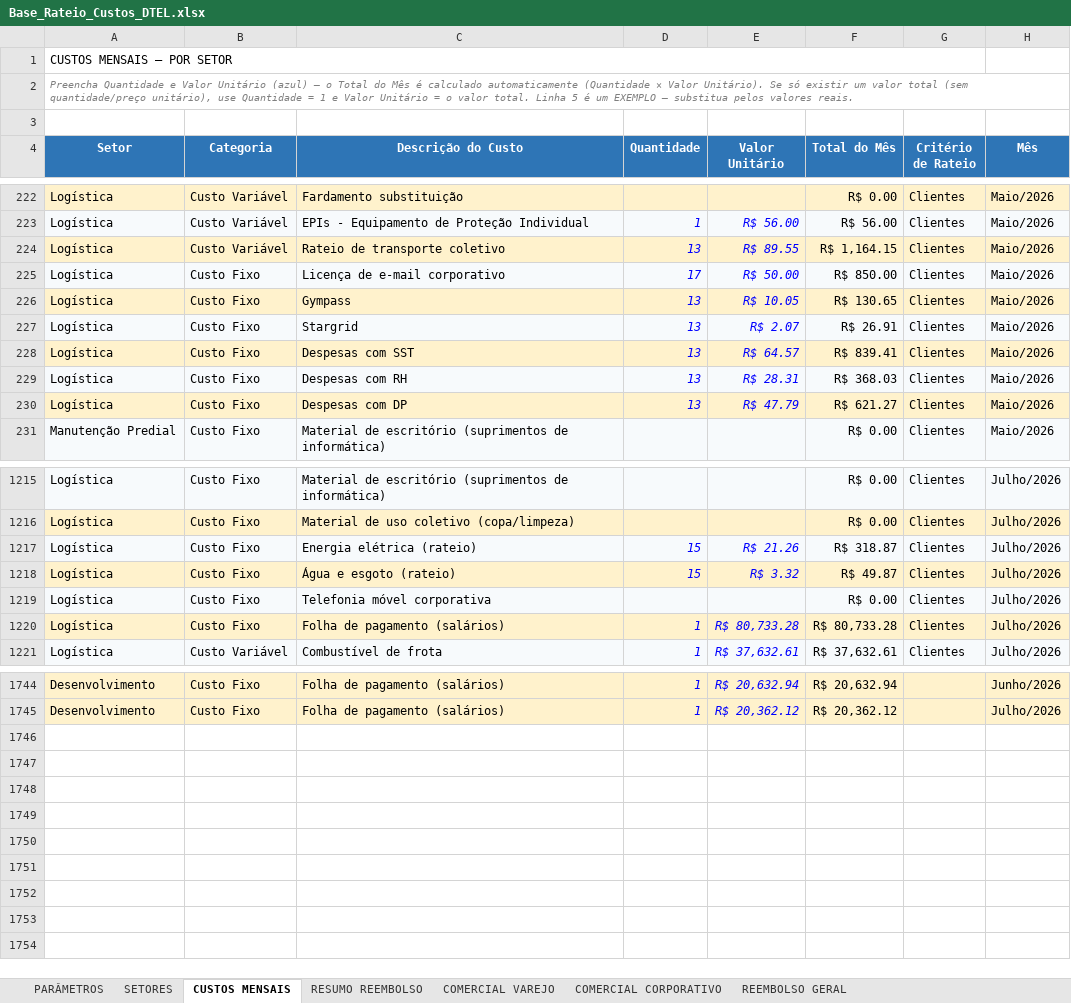
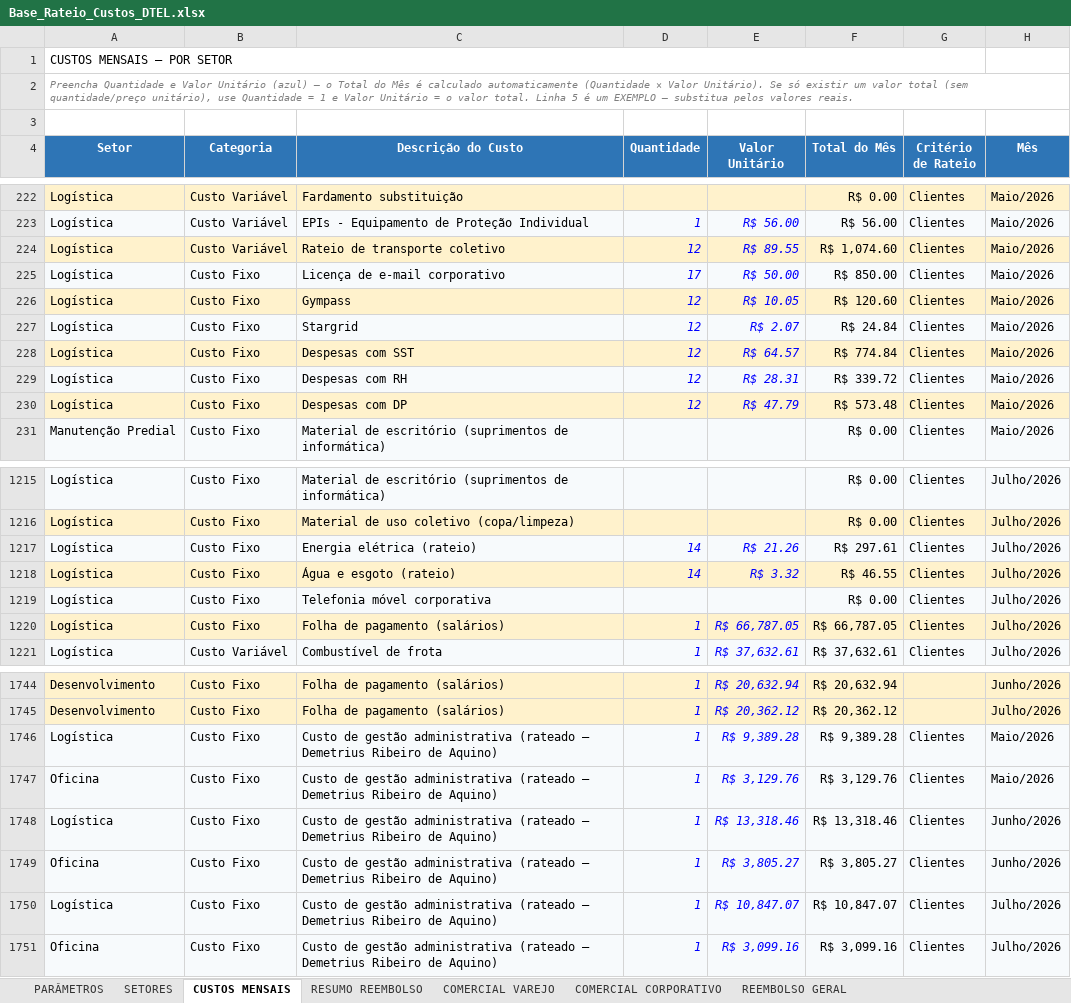
Before and after one commit to Deboradtelelecom/Base-dos-setores, an Excel workbook: dados-mensais/Base_Rateio_Custos_DTEL.xlsx, sheet CUSTOS MENSAIS, drawn as a sheet; only a part is shown, gaps mark what is left out; values as stored, in another font and other column widths than the file's, no borders; table styles not drawn; the diff covers the shown part only; the diff names each change by its address in the sheet, - before the commit and + after, or states it on an @@ line.

Commit message:
Divide custo do gestor Demetrius Ribeiro de Aquino entre Logistica e Oficina

```diff
--- a/dados-mensais/Base_Rateio_Custos_DTEL.xlsx (sheet CUSTOS MENSAIS)
+++ b/dados-mensais/Base_Rateio_Custos_DTEL.xlsx (sheet CUSTOS MENSAIS)
-D224 (Quantidade): 13
+D224 (Quantidade): 12
-F224 (Total do Mês): R$ 1,164.15
+F224 (Total do Mês): R$ 1,074.60
-D226:D230 (Quantidade): 13
+D226:D230 (Quantidade): 12
-F226 (Total do Mês): R$ 130.65
+F226 (Total do Mês): R$ 120.60
-F227 (Total do Mês): R$ 26.91
+F227 (Total do Mês): R$ 24.84
-F228 (Total do Mês): R$ 839.41
+F228 (Total do Mês): R$ 774.84
-F229 (Total do Mês): R$ 368.03
+F229 (Total do Mês): R$ 339.72
-F230 (Total do Mês): R$ 621.27
+F230 (Total do Mês): R$ 573.48
-D1217:D1218 (Quantidade): 15
+D1217:D1218 (Quantidade): 14
-F1217 (Total do Mês): R$ 318.87
+F1217 (Total do Mês): R$ 297.61
-F1218 (Total do Mês): R$ 49.87
+F1218 (Total do Mês): R$ 46.55
-E1220 (Valor Unitário): R$ 80,733.28
+E1220 (Valor Unitário): R$ 66,787.05
-F1220 (Total do Mês): R$ 80,733.28
+F1220 (Total do Mês): R$ 66,787.05
+row 1746: Logística | Custo Fixo | Custo de gestão administrativa (rateado — Demetrius Ribeiro de Aquino) | 1 | R$ 9,389.28 | R$ 9,389.28 | Clientes | Maio/2026
+row 1747: Oficina | Custo Fixo | Custo de gestão administrativa (rateado — Demetrius Ribeiro de Aquino) | 1 | R$ 3,129.76 | R$ 3,129.76 | Clientes | Maio/2026
+row 1748: Logística | Custo Fixo | Custo de gestão administrativa (rateado — Demetrius Ribeiro de Aquino) | 1 | R$ 13,318.46 | R$ 13,318.46 | Clientes | Junho/2026
+row 1749: Oficina | Custo Fixo | Custo de gestão administrativa (rateado — Demetrius Ribeiro de Aquino) | 1 | R$ 3,805.27 | R$ 3,805.27 | Clientes | Junho/2026
+row 1750: Logística | Custo Fixo | Custo de gestão administrativa (rateado — Demetrius Ribeiro de Aquino) | 1 | R$ 10,847.07 | R$ 10,847.07 | Clientes | Julho/2026
+row 1751: Oficina | Custo Fixo | Custo de gestão administrativa (rateado — Demetrius Ribeiro de Aquino) | 1 | R$ 3,099.16 | R$ 3,099.16 | Clientes | Julho/2026
```
Also changed, not shown: 18 edited cells elsewhere in this sheet, sheet RESUMO REEMBOLSO, sheet PARÂMETROS, sheet SETORES, hidden cells.
